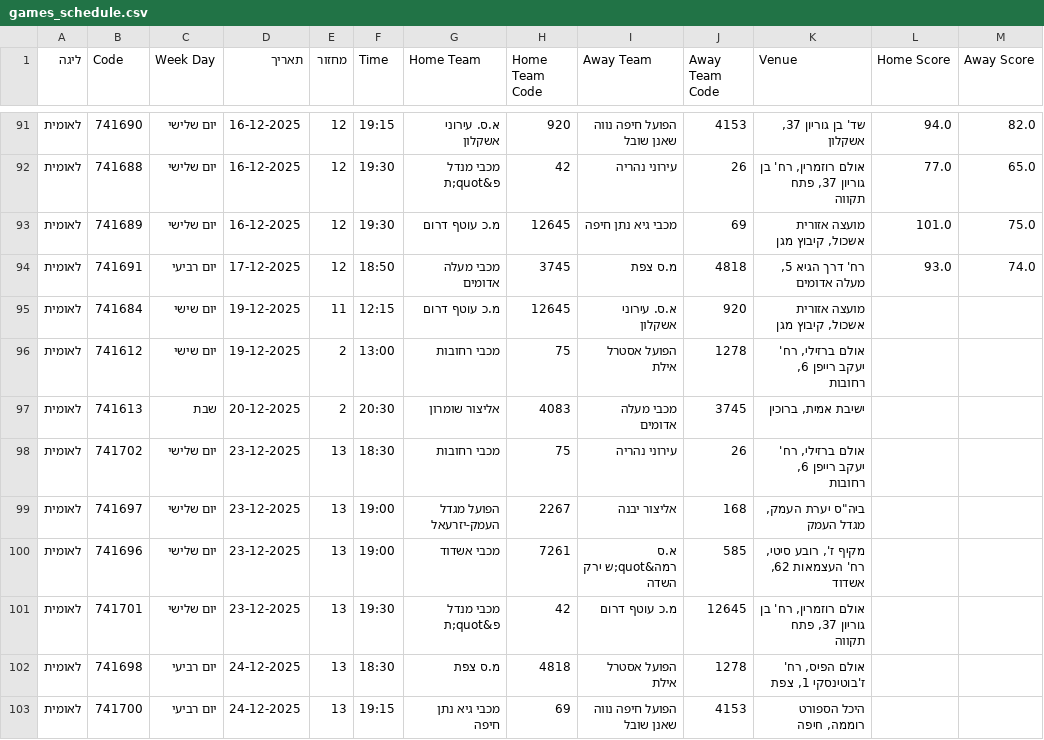
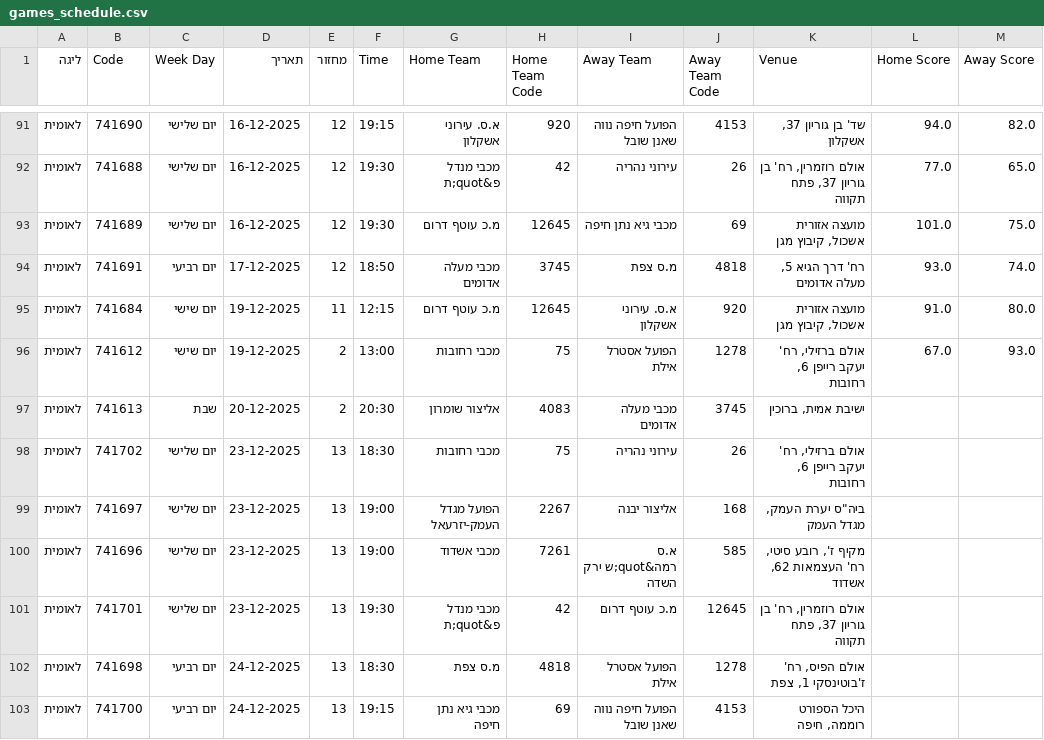
Before and after one commit to navonn3/leumit_db, a CSV file: data/leumit/leumit_games/games_schedule.csv, drawn as a sheet; only a part is shown, gaps mark what is left out.

```diff
--- a/data/leumit/leumit_games/games_schedule.csv
+++ b/data/leumit/leumit_games/games_schedule.csv
@@ -94,4 +94,4 @@
 לאומית,741691,יום רביעי,17-12-2025,12,18:50,מכבי מעלה אדומים,3745,מ.ס צפת,4818,"רח' דרך הגיא 5, מעלה אדומים",93.0,74.0
-לאומית,741684,יום שישי,19-12-2025,11,12:15,מ.כ עוטף דרום,12645,א.ס. עירוני אשקלון,920,"מועצה אזורית אשכול, קיבוץ מגן",,
-לאומית,741612,יום שישי,19-12-2025,2,13:00,מכבי רחובות,75,הפועל אסטרל אילת,1278,"אולם ברזילי, רח' יעקב רייפן 6, רחובות",,
+לאומית,741684,יום שישי,19-12-2025,11,12:15,מ.כ עוטף דרום,12645,א.ס. עירוני אשקלון,920,"מועצה אזורית אשכול, קיבוץ מגן",91.0,80.0
+לאומית,741612,יום שישי,19-12-2025,2,13:00,מכבי רחובות,75,הפועל אסטרל אילת,1278,"אולם ברזילי, רח' יעקב רייפן 6, רחובות",67.0,93.0
 לאומית,741613,שבת,20-12-2025,2,20:30,אליצור שומרון,4083,מכבי מעלה אדומים,3745,"ישיבת אמית, ברוכין",,
```
Also changed, not shown: data/leumit/leumit_games/game_quarters.csv, data/leumit/leumit_games/game_team_stats.csv, 5 other files.
